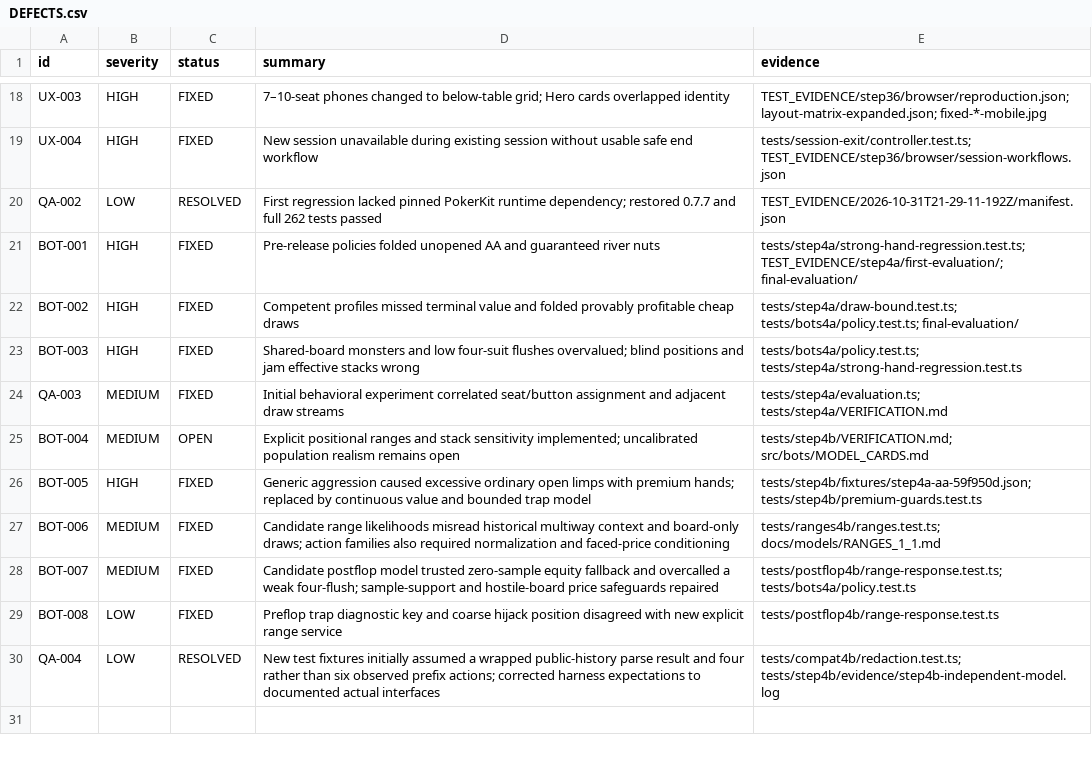
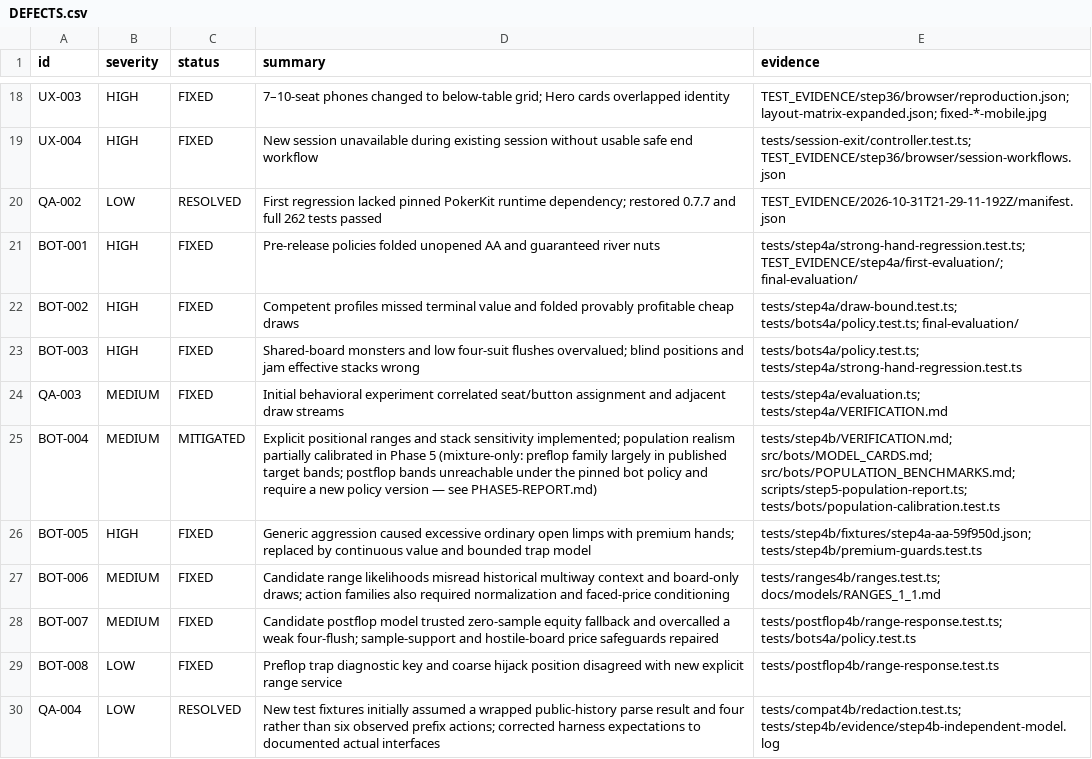
Before and after one commit to nolanmccutcheon345-star/Gold-Crown-Casino, a CSV file: DEFECTS.csv, drawn as a sheet; only a part is shown, gaps mark what is left out.

Commit message:
Phase 5: BOT-004 OPEN -> MITIGATED on population calibration evidence
Evidence: src/bots/POPULATION_BENCHMARKS.md (bands + calibration
status), scripts/step5-population-report.ts (40-block before/after
runs), tests/bots/population-calibration.test.ts (seeded lock-in,
5/5). Not FIXED: bands are public targets, and the postflop residuals
remain open pending a new policy version.

```diff
--- a/DEFECTS.csv
+++ b/DEFECTS.csv
@@ -24,3 +24,3 @@ BOT-003,HIGH,FIXED,Shared-board monsters and low four-suit flushes overvalued; b
 QA-003,MEDIUM,FIXED,Initial behavioral experiment correlated seat/button assignment and adjacent draw streams,tests/step4a/evaluation.ts; tests/step4a/VERIFICATION.md
-BOT-004,MEDIUM,OPEN,Explicit positional ranges and stack sensitivity implemented; uncalibrated population realism remains open,tests/step4b/VERIFICATION.md; src/bots/MODEL_CARDS.md
+BOT-004,MEDIUM,MITIGATED,Explicit positional ranges and stack sensitivity implemented; population realism partially calibrated in Phase 5 (mixture-only: preflop family largely in published target bands; postflop bands unreachable under the pinned bot policy and require a new policy version — see PHASE5-REPORT.md),tests/step4b/VERIFICATION.md; src/bots/MODEL_CARDS.md; src/bots/POPULATION_BENCHMARKS.md; scripts/step5-population-report.ts; tests/bots/population-calibration.test.ts
 BOT-005,HIGH,FIXED,Generic aggression caused excessive ordinary open limps with premium hands; replaced by continuous value and bounded trap model,tests/step4b/fixtures/step4a-aa-59f950d.json; tests/step4b/premium-guards.test.ts
```
